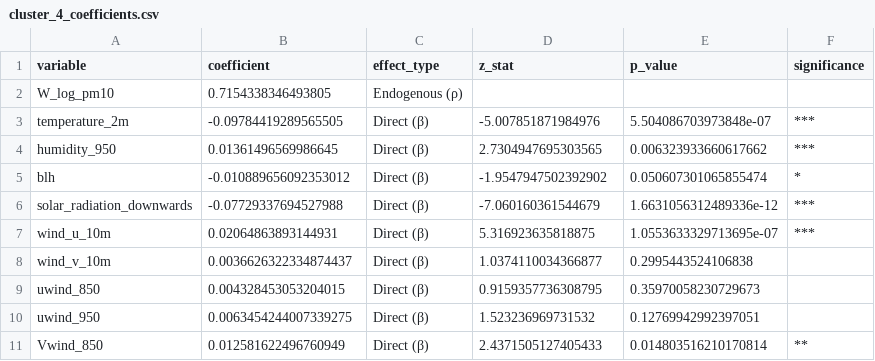
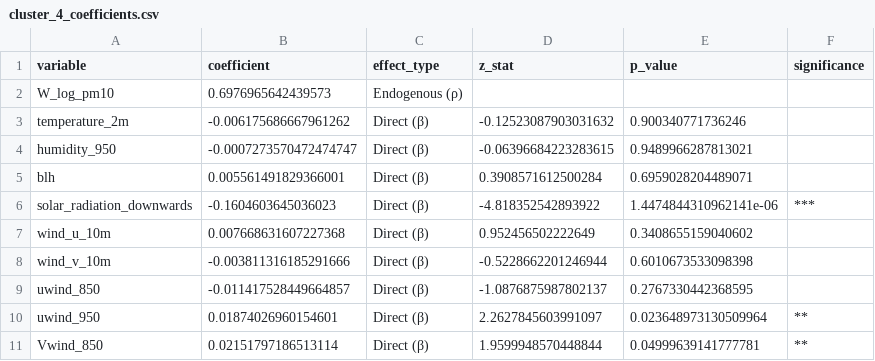
Before and after one commit to ettoremiglioranza1012/gar4ds, a CSV file: results/spatial_durbin_model/cluster_4_coefficients.csv, drawn as a sheet; only a part is shown; the diff covers the shown part only.

```diff
--- a/results/spatial_durbin_model/cluster_4_coefficients.csv
+++ b/results/spatial_durbin_model/cluster_4_coefficients.csv
@@ -1,11 +1,11 @@
 variable,coefficient,effect_type,z_stat,p_value,significance
-W_log_pm10,0.7154338346493805,Endogenous (ρ),,,
-temperature_2m,-0.09784419289565505,Direct (β),-5.007851871984976,5.504086703973848e-07,***
-humidity_950,0.01361496569986645,Direct (β),2.7304947695303565,0.006323933660617662,***
-blh,-0.010889656092353012,Direct (β),-1.9547947502392902,0.050607301065855474,*
-solar_radiation_downwards,-0.07729337694527988,Direct (β),-7.060160361544679,1.6631056312489336e-12,***
-wind_u_10m,0.02064863893144931,Direct (β),5.316923635818875,1.0553633329713695e-07,***
-wind_v_10m,0.0036626322334874437,Direct (β),1.0374110034366877,0.2995443524106838,
-uwind_850,0.004328453053204015,Direct (β),0.9159357736308795,0.35970058230729673,
-uwind_950,0.0063454244007339275,Direct (β),1.523236969731532,0.12769942992397051,
-Vwind_850,0.012581622496760949,Direct (β),2.4371505127405433,0.014803516210170814,**
+W_log_pm10,0.6976965642439573,Endogenous (ρ),,,
+temperature_2m,-0.006175686667961262,Direct (β),-0.12523087903031632,0.900340771736246,
+humidity_950,-0.0007273570472474747,Direct (β),-0.06396684223283615,0.9489966287813021,
+blh,0.005561491829366001,Direct (β),0.3908571612500284,0.6959028204489071,
+solar_radiation_downwards,-0.1604603645036023,Direct (β),-4.818352542893922,1.4474844310962141e-06,***
+wind_u_10m,0.007668631607227368,Direct (β),0.952456502222649,0.3408655159040602,
+wind_v_10m,-0.003811316185291666,Direct (β),-0.5228662201246944,0.6010673533098398,
+uwind_850,-0.011417528449664857,Direct (β),-1.0876875987802137,0.2767330442368595,
+uwind_950,0.01874026960154601,Direct (β),2.2627845603991097,0.023648973130509964,**
+Vwind_850,0.02151797186513114,Direct (β),1.9599948570448844,0.04999639141777781,**
```
Also changed, not shown: 50 edited cells elsewhere in this file, results/spatial_analysis/optionA_lisa_results_all_variables.csv, results/spatial_durbin_model/all_clusters_coefficients_combined.csv, 47 other files.
